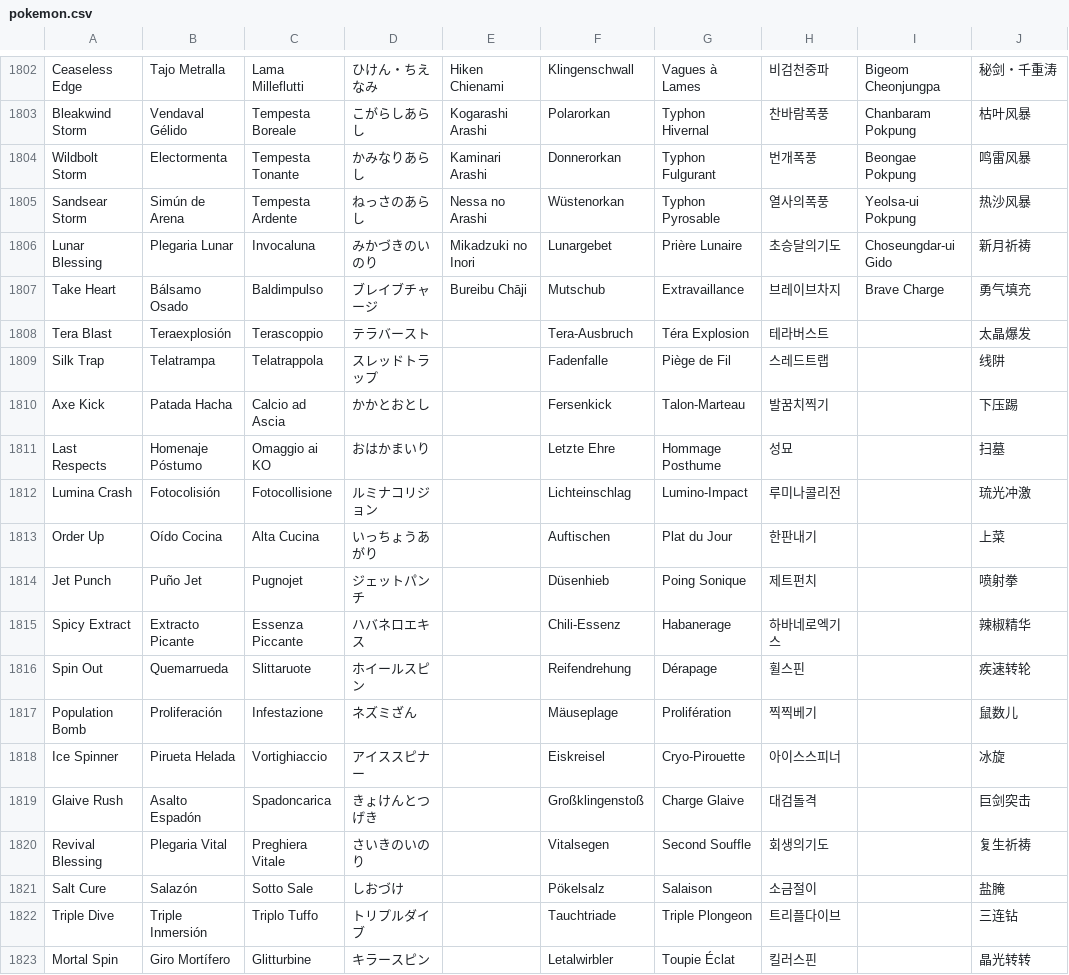
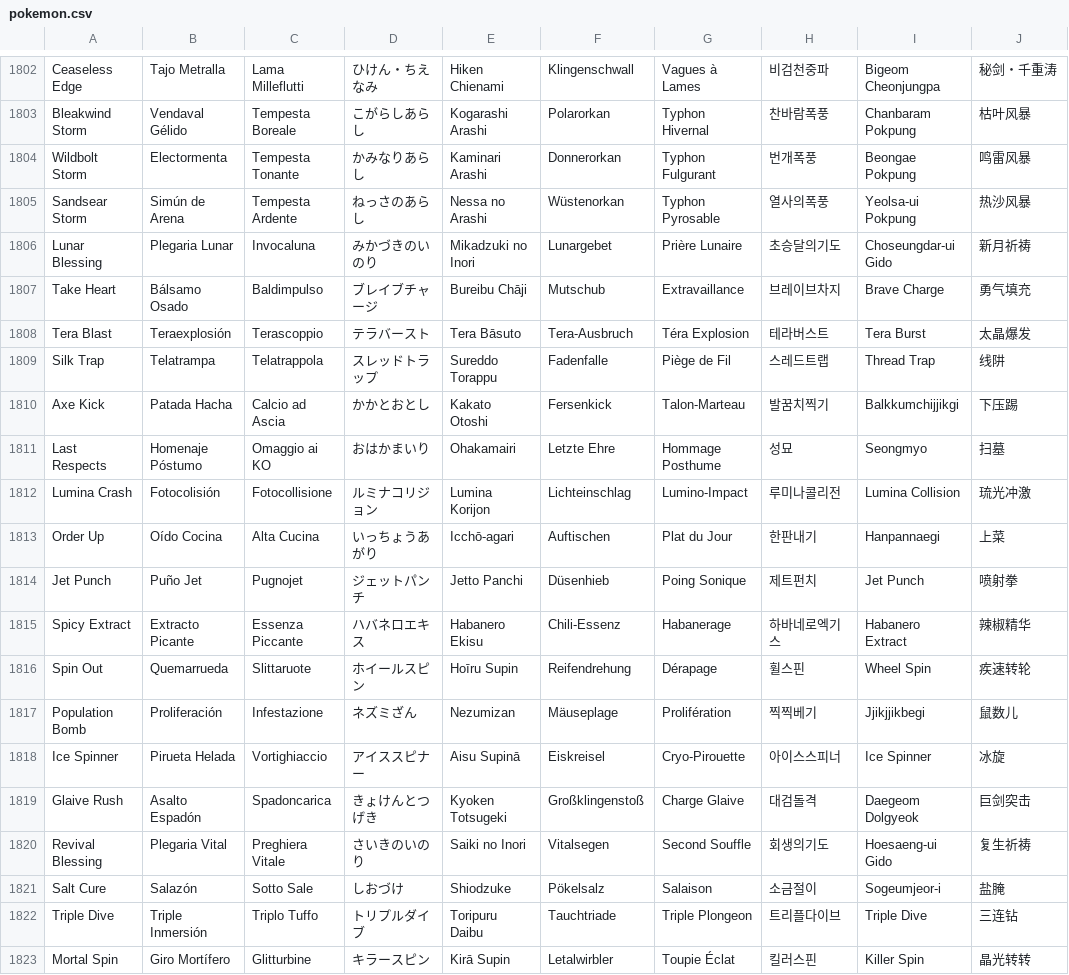
Before and after one commit to A11v1r15/Dexlator, a CSV file: csv/pokemon.csv, drawn as a sheet; only a part is shown, gaps mark what is left out; the diff covers the shown part only; the diff names each change by its address in the sheet, - before the commit and + after, or states it on an @@ line.

Commit message:
:globe_with_meridians: Missing Move romanizations

```diff
--- a/csv/pokemon.csv
+++ b/csv/pokemon.csv
-E1808: (empty)
+E1808: Tera Bāsuto
-I1808: (empty)
+I1808: Tera Burst
-E1809: (empty)
+E1809: Sureddo Torappu
-I1809: (empty)
+I1809: Thread Trap
-E1810: (empty)
+E1810: Kakato Otoshi
-I1810: (empty)
+I1810: Balkkumchijjikgi
-E1811: (empty)
+E1811: Ohakamairi
-I1811: (empty)
+I1811: Seongmyo
-E1812: (empty)
+E1812: Lumina Korijon
-I1812: (empty)
+I1812: Lumina Collision
-E1813: (empty)
+E1813: Icchō-agari
-I1813: (empty)
+I1813: Hanpannaegi
-E1814: (empty)
+E1814: Jetto Panchi
-I1814: (empty)
+I1814: Jet Punch
-E1815: (empty)
+E1815: Habanero Ekisu
-I1815: (empty)
+I1815: Habanero Extract
-E1816: (empty)
+E1816: Hoīru Supin
-I1816: (empty)
+I1816: Wheel Spin
-E1817: (empty)
+E1817: Nezumizan
-I1817: (empty)
+I1817: Jjikjjikbegi
-E1818: (empty)
+E1818: Aisu Supinā
-I1818: (empty)
+I1818: Ice Spinner
-E1819: (empty)
+E1819: Kyoken Totsugeki
-I1819: (empty)
+I1819: Daegeom Dolgyeok
-E1820: (empty)
+E1820: Saiki no Inori
-I1820: (empty)
+I1820: Hoesaeng-ui Gido
-E1821: (empty)
+E1821: Shiodzuke
-I1821: (empty)
+I1821: Sogeumjeor-i
-E1822: (empty)
+E1822: Toripuru Daibu
-I1822: (empty)
+I1822: Triple Dive
-E1823: (empty)
+E1823: Kirā Supin
-I1823: (empty)
+I1823: Killer Spin
```
Also changed, not shown: 2 removed rows and 64 edited cells elsewhere in this file.
